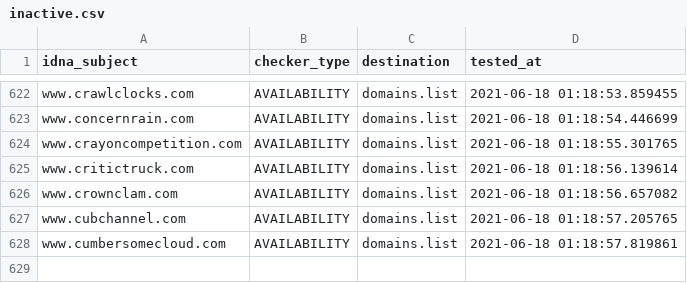
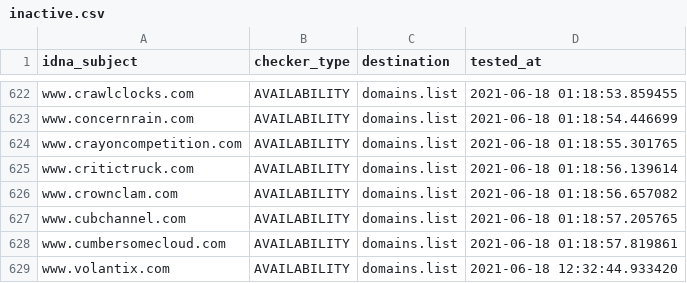
Before and after one commit to Ultimate-Hosts-Blacklist/WaLLy3K_Blacklist, a CSV file: .pyfunceble/inactive.csv, drawn as a sheet; only a part is shown, gaps mark what is left out; the diff names each change by its address in the sheet, - before the commit and + after, or states it on an @@ line.

```diff
--- a/.pyfunceble/inactive.csv
+++ b/.pyfunceble/inactive.csv
+row 629: www.volantix.com | AVAILABILITY | domains.list | 2021-06-18 12:32:44.933420
```
Also changed, not shown: 13 other files.
